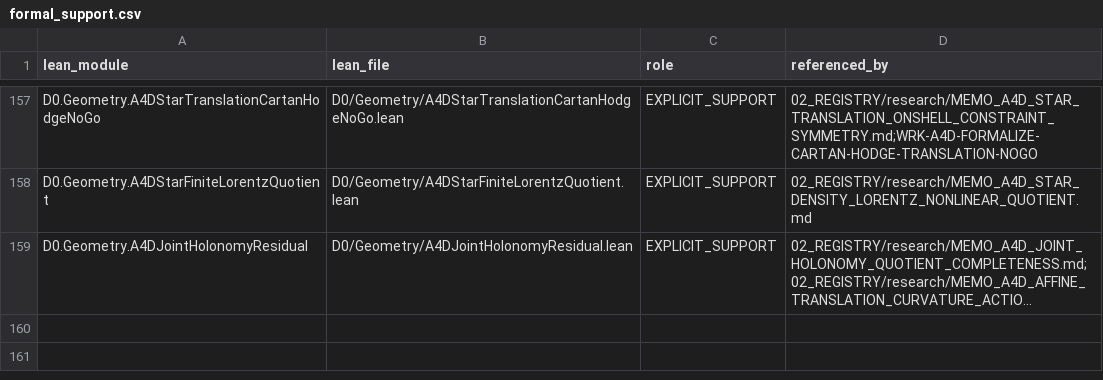
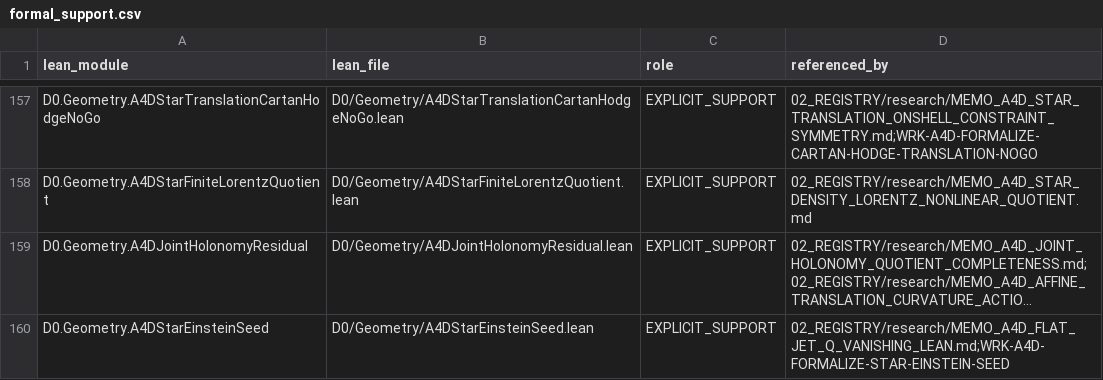
Before and after one commit to gvakhrushev/d0_15, a CSV file: 02_REGISTRY/formal_support.csv, drawn as a sheet; only a part is shown, gaps mark what is left out; long unchanged cells end in …; the diff names each change by its address in the sheet, - before the commit and + after, or states it on an @@ line.

Commit message:
rebase: register star Einstein seed support

```diff
--- a/02_REGISTRY/formal_support.csv
+++ b/02_REGISTRY/formal_support.csv
+row 160: D0.Geometry.A4DStarEinsteinSeed | D0/Geometry/A4DStarEinsteinSeed.lean | EXPLICIT_SUPPORT | 02_REGISTRY/research/MEMO_A4D_FLAT_JET_Q_VANISHING_LEAN.md;WRK-A4D-FORMALIZE-STAR-EINSTEIN-SEED
```
